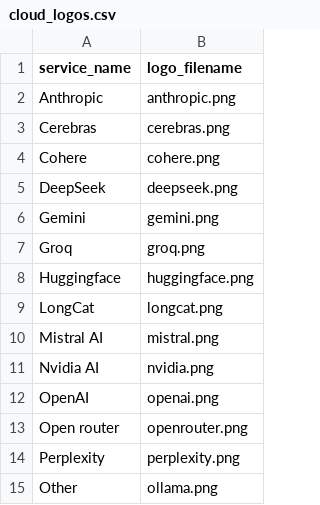
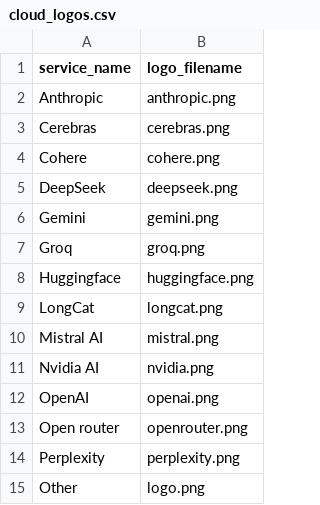
Before and after one commit to SaiSivarajuIN/ai_think, a CSV file: data/cloud_logos.csv, drawn as a sheet.

```diff
--- a/data/cloud_logos.csv
+++ b/data/cloud_logos.csv
@@ -14,2 +14,2 @@ Open router,openrouter.png
 Perplexity,perplexity.png
-Other,ollama.png
+Other,logo.png
```
Also changed, not shown: 16 other files.
